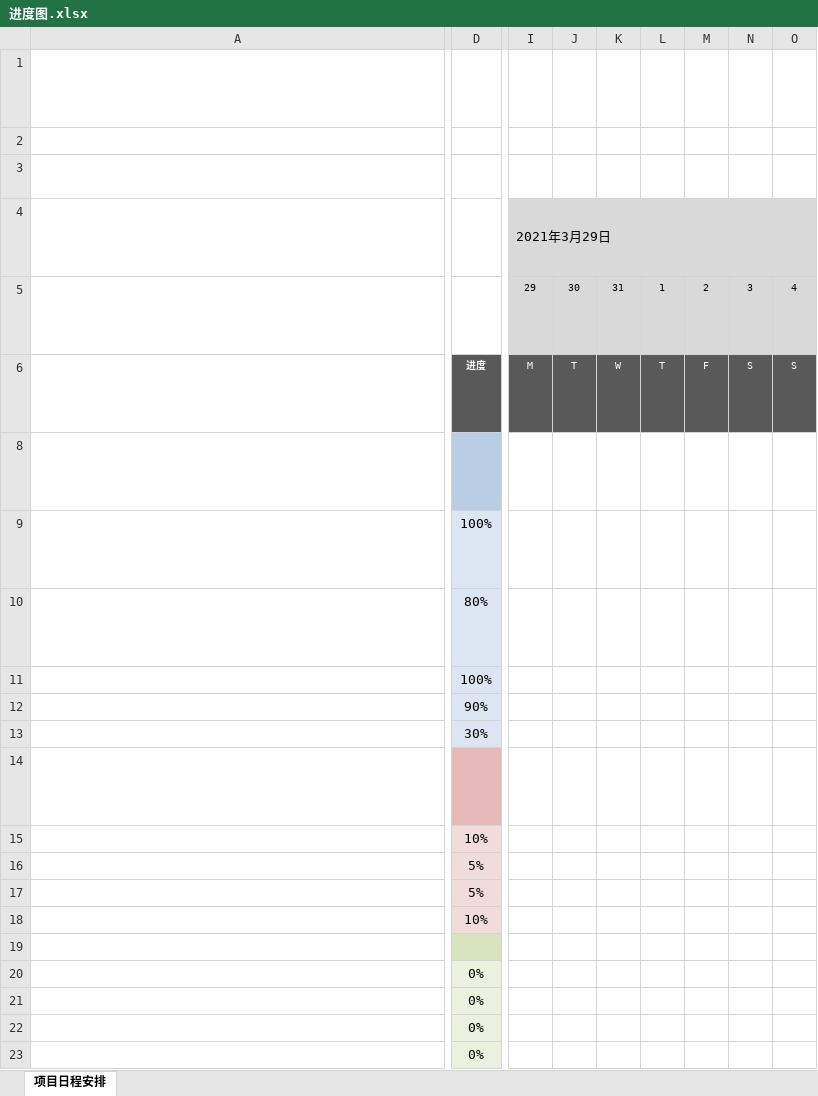
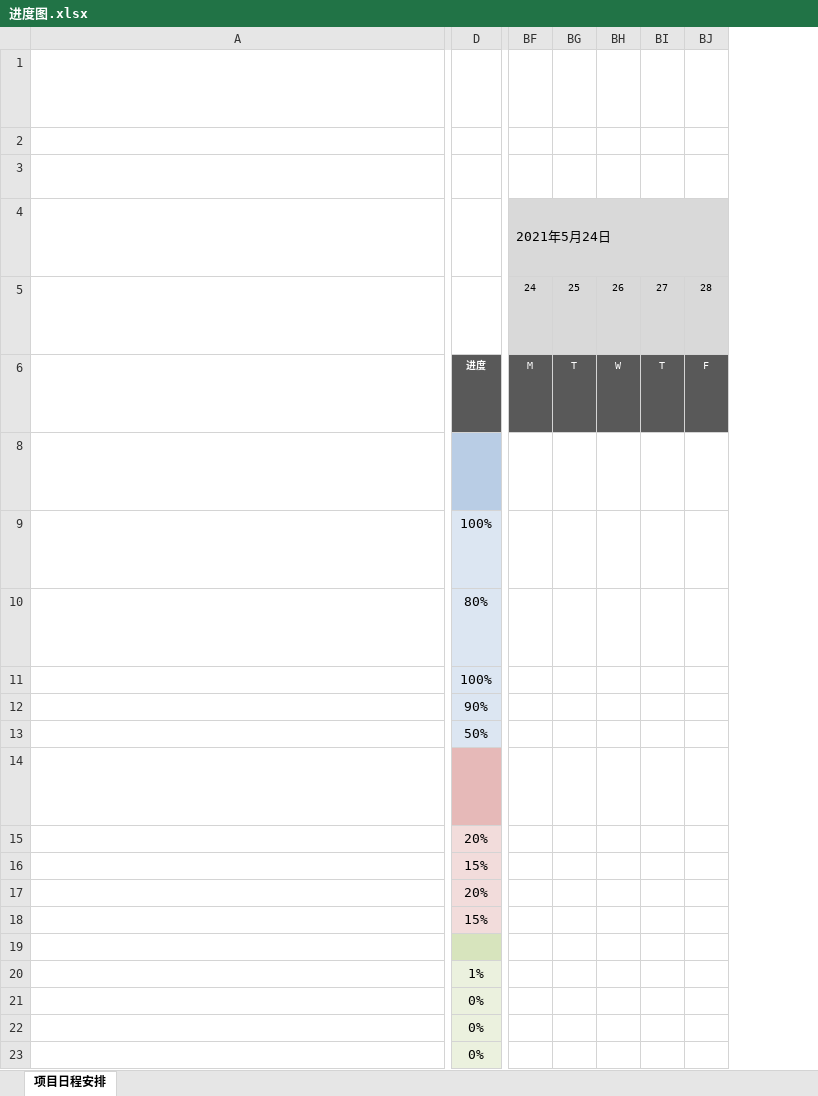
Before and after one commit to yqylh/Software-engineering, an Excel workbook: lab/进度图.xlsx, sheet 项目日程安排, drawn as a sheet; only a part is shown, gaps mark what is left out; long unchanged cells end in …; values as stored, in another font and other column widths than the file's, no borders; conditional formats not drawn; removed rows and columns are numbered as before the commit, all else as after; the diff covers the shown part only; the diff names each change by its address in the sheet, - before the commit and + after, or states it on an @@ line.

```diff
--- a/lab/进度图.xlsx (sheet 项目日程安排)
+++ b/lab/进度图.xlsx (sheet 项目日程安排)
-column I, rows 4-6: 2021年3月29日 | 29 | M
-column J, rows 5-6: 30 | T
-column K, rows 5-6: 31 | W
-column L, rows 5-6: 1 | T
-column M, rows 5-6: 2 | F
-column N, rows 5-6: 3 | S
-column O, rows 5-6: 4 | S
+column BF, rows 4-6: 2021年5月24日 | 24 | M
+column BG, rows 5-6: 25 | T
+column BH, rows 5-6: 26 | W
+column BI, rows 5-6: 27 | T
+column BJ, rows 5-6: 28 | F
-D13: 30%
+D13: 50%
-D15: 10%
+D15: 20%
-D16: 5%
+D16: 15%
-D17: 5%
+D17: 20%
-D18: 10%
+D18: 15%
-D20: 0%
+D20: 1%
```
Also changed, not shown: 2 added columns and 1 edited cell elsewhere in this sheet, formulas that keep their value, 11 other files.
